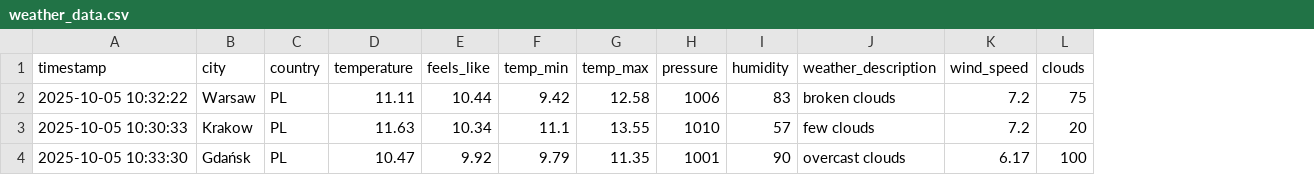
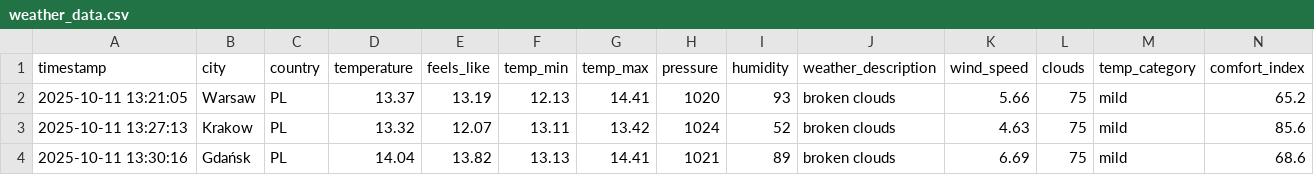
Before and after one commit to januszmateusz/weather-data-pipeline, a CSV file: weather_data.csv, drawn as a sheet; only a part is shown; the diff covers the shown part only; the diff names each change by its address in the sheet, - before the commit and + after, or states it on an @@ line.

```diff
--- a/weather_data.csv
+++ b/weather_data.csv
+column M (temp_category), rows 2-4: all mild
+column N (comfort_index), rows 2-4: 65.2 | 85.6 | 68.6
-A2 (timestamp): 2025-10-05 10:32:22
+A2 (timestamp): 2025-10-11 13:21:05
-D2 (temperature): 11.11
+D2 (temperature): 13.37
-E2 (feels_like): 10.44
+E2 (feels_like): 13.19
-F2 (temp_min): 9.42
+F2 (temp_min): 12.13
-G2 (temp_max): 12.58
+G2 (temp_max): 14.41
-H2 (pressure): 1006
+H2 (pressure): 1020
-I2 (humidity): 83
+I2 (humidity): 93
-K2 (wind_speed): 7.2
+K2 (wind_speed): 5.66
-A3 (timestamp): 2025-10-05 10:30:33
+A3 (timestamp): 2025-10-11 13:27:13
-D3 (temperature): 11.63
+D3 (temperature): 13.32
-E3 (feels_like): 10.34
+E3 (feels_like): 12.07
-F3 (temp_min): 11.1
+F3 (temp_min): 13.11
-G3 (temp_max): 13.55
+G3 (temp_max): 13.42
-H3 (pressure): 1010
+H3 (pressure): 1024
-I3 (humidity): 57
+I3 (humidity): 52
-J3 (weather_description): few clouds
+J3 (weather_description): broken clouds
-K3 (wind_speed): 7.2
+K3 (wind_speed): 4.63
-L3 (clouds): 20
+L3 (clouds): 75
-A4 (timestamp): 2025-10-05 10:33:30
+A4 (timestamp): 2025-10-11 13:30:16
-D4 (temperature): 10.47
+D4 (temperature): 14.04
-E4 (feels_like): 9.92
+E4 (feels_like): 13.82
-F4 (temp_min): 9.79
+F4 (temp_min): 13.13
-G4 (temp_max): 11.35
+G4 (temp_max): 14.41
-H4 (pressure): 1001
+H4 (pressure): 1021
-I4 (humidity): 90
+I4 (humidity): 89
-J4 (weather_description): overcast clouds
+J4 (weather_description): broken clouds
-K4 (wind_speed): 6.17
+K4 (wind_speed): 6.69
-L4 (clouds): 100
+L4 (clouds): 75
```
Also changed, not shown: 86 edited cells elsewhere in this file, 3 other files.
